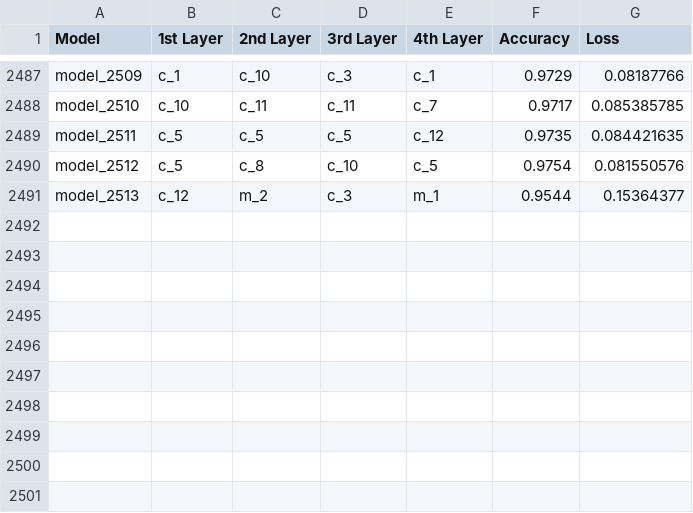
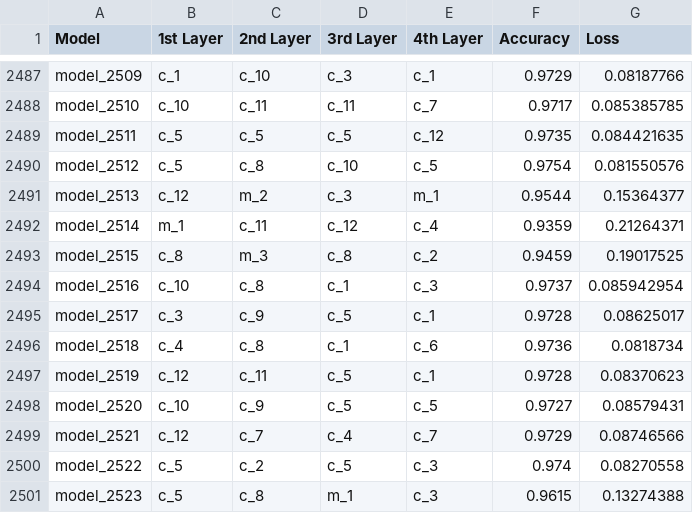
Before and after one commit to thenatzzz/PROJECT, a CSV file: MNIST_GPU/fixed_model_dict.csv, drawn as a sheet; only a part is shown, gaps mark what is left out; the diff names each change by its address in the sheet, - before the commit and + after, or states it on an @@ line.

```diff
--- a/MNIST_GPU/fixed_model_dict.csv
+++ b/MNIST_GPU/fixed_model_dict.csv
+row 2492: model_2514 | m_1 | c_11 | c_12 | c_4 | 0.9359 | 0.21264371
+row 2493: model_2515 | c_8 | m_3 | c_8 | c_2 | 0.9459 | 0.19017525
+row 2494: model_2516 | c_10 | c_8 | c_1 | c_3 | 0.9737 | 0.085942954
+row 2495: model_2517 | c_3 | c_9 | c_5 | c_1 | 0.9728 | 0.08625017
+row 2496: model_2518 | c_4 | c_8 | c_1 | c_6 | 0.9736 | 0.0818734
+row 2497: model_2519 | c_12 | c_11 | c_5 | c_1 | 0.9728 | 0.08370623
+row 2498: model_2520 | c_10 | c_9 | c_5 | c_5 | 0.9727 | 0.08579431
+row 2499: model_2521 | c_12 | c_7 | c_4 | c_7 | 0.9729 | 0.08746566
+row 2500: model_2522 | c_5 | c_2 | c_5 | c_3 | 0.974 | 0.08270558
+row 2501: model_2523 | c_5 | c_8 | m_1 | c_3 | 0.9615 | 0.13274388
```
Also changed, not shown: 55 other files.
